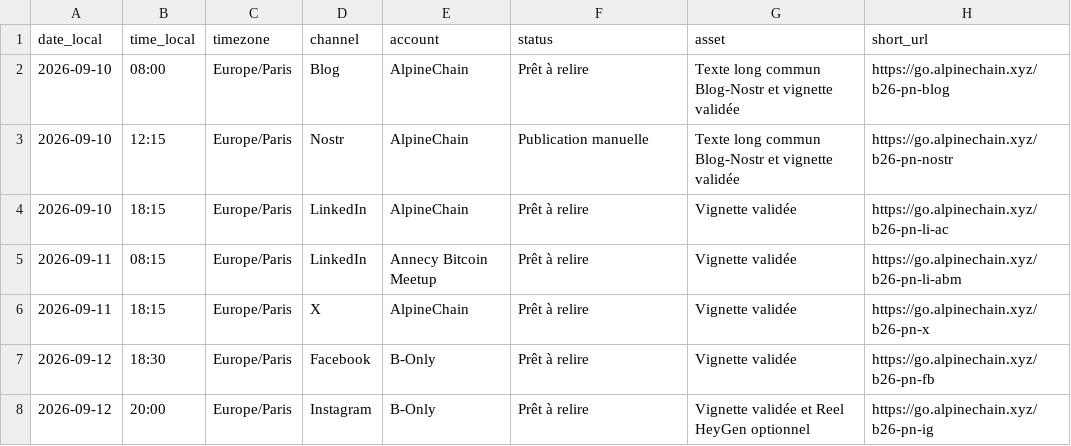
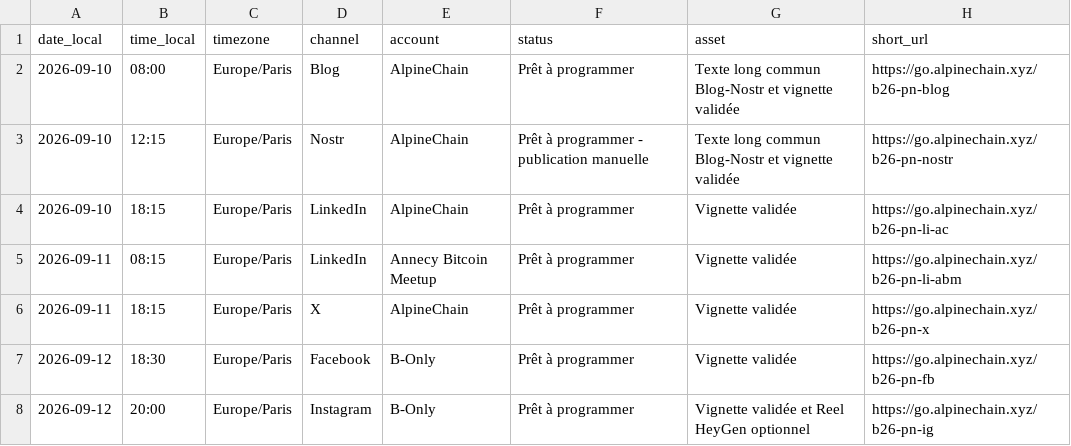
Before and after one commit to Alpinechain/Alpinechain_Association, a CSV file: projects/b-only/campaigns/pierre-noizat/calendrier-diffusion-v1.csv, drawn as a sheet.

Commit message:
Enregistrer la validation de la campagne Pierre

```diff
--- a/projects/b-only/campaigns/pierre-noizat/calendrier-diffusion-v1.csv
+++ b/projects/b-only/campaigns/pierre-noizat/calendrier-diffusion-v1.csv
@@ -1,8 +1,8 @@
 date_local,time_local,timezone,channel,account,status,asset,short_url
-2026-09-10,08:00,Europe/Paris,Blog,AlpineChain,Prêt à relire,Texte long commun Blog-Nostr et vignette validée,https://go.alpinechain.xyz/b26-pn-blog
-2026-09-10,12:15,Europe/Paris,Nostr,AlpineChain,Publication manuelle,Texte long commun Blog-Nostr et vignette validée,https://go.alpinechain.xyz/b26-pn-nostr
-2026-09-10,18:15,Europe/Paris,LinkedIn,AlpineChain,Prêt à relire,Vignette validée,https://go.alpinechain.xyz/b26-pn-li-ac
-2026-09-11,08:15,Europe/Paris,LinkedIn,Annecy Bitcoin Meetup,Prêt à relire,Vignette validée,https://go.alpinechain.xyz/b26-pn-li-abm
-2026-09-11,18:15,Europe/Paris,X,AlpineChain,Prêt à relire,Vignette validée,https://go.alpinechain.xyz/b26-pn-x
-2026-09-12,18:30,Europe/Paris,Facebook,B-Only,Prêt à relire,Vignette validée,https://go.alpinechain.xyz/b26-pn-fb
-2026-09-12,20:00,Europe/Paris,Instagram,B-Only,Prêt à relire,Vignette validée et Reel HeyGen optionnel,https://go.alpinechain.xyz/b26-pn-ig
+2026-09-10,08:00,Europe/Paris,Blog,AlpineChain,Prêt à programmer,Texte long commun Blog-Nostr et vignette validée,https://go.alpinechain.xyz/b26-pn-blog
+2026-09-10,12:15,Europe/Paris,Nostr,AlpineChain,Prêt à programmer - publication manuelle,Texte long commun Blog-Nostr et vignette validée,https://go.alpinechain.xyz/b26-pn-nostr
+2026-09-10,18:15,Europe/Paris,LinkedIn,AlpineChain,Prêt à programmer,Vignette validée,https://go.alpinechain.xyz/b26-pn-li-ac
+2026-09-11,08:15,Europe/Paris,LinkedIn,Annecy Bitcoin Meetup,Prêt à programmer,Vignette validée,https://go.alpinechain.xyz/b26-pn-li-abm
+2026-09-11,18:15,Europe/Paris,X,AlpineChain,Prêt à programmer,Vignette validée,https://go.alpinechain.xyz/b26-pn-x
+2026-09-12,18:30,Europe/Paris,Facebook,B-Only,Prêt à programmer,Vignette validée,https://go.alpinechain.xyz/b26-pn-fb
+2026-09-12,20:00,Europe/Paris,Instagram,B-Only,Prêt à programmer,Vignette validée et Reel HeyGen optionnel,https://go.alpinechain.xyz/b26-pn-ig
```
Also changed, not shown: 4 other files.
